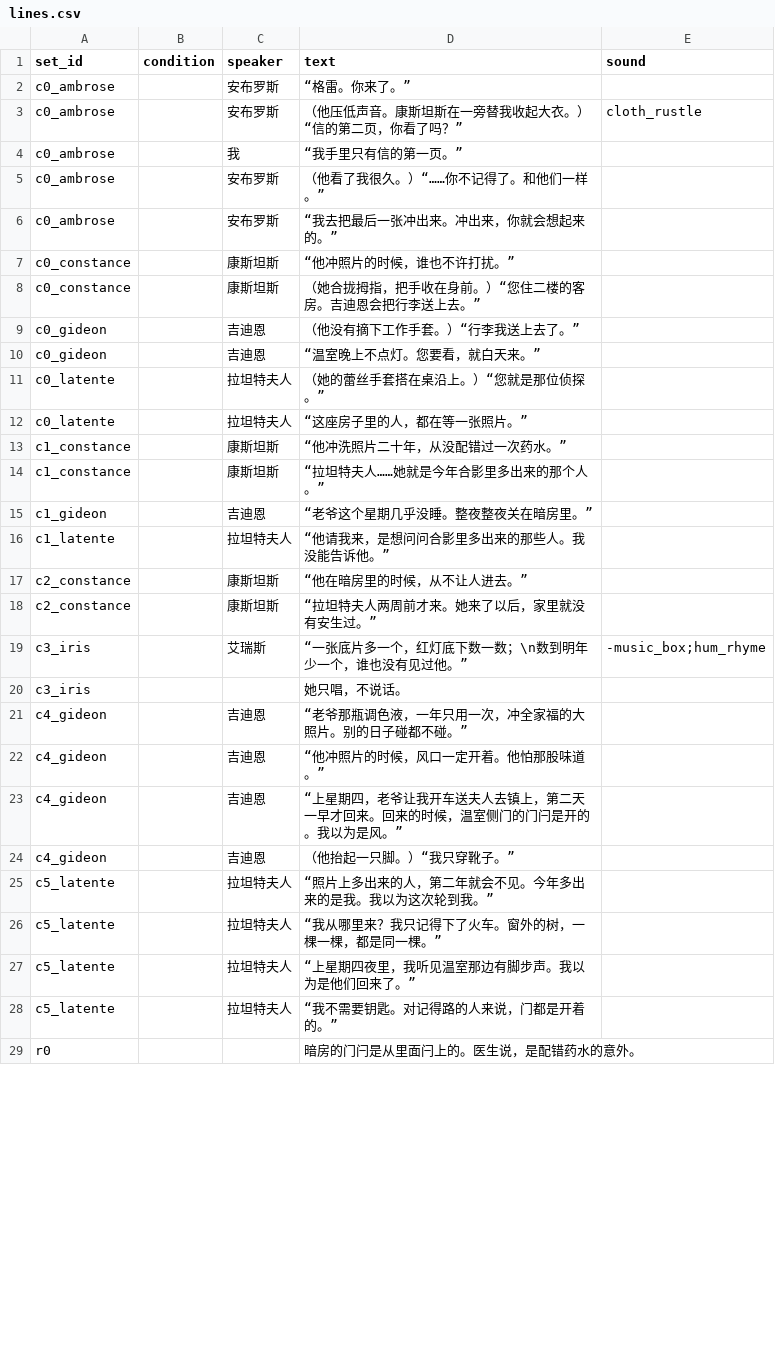
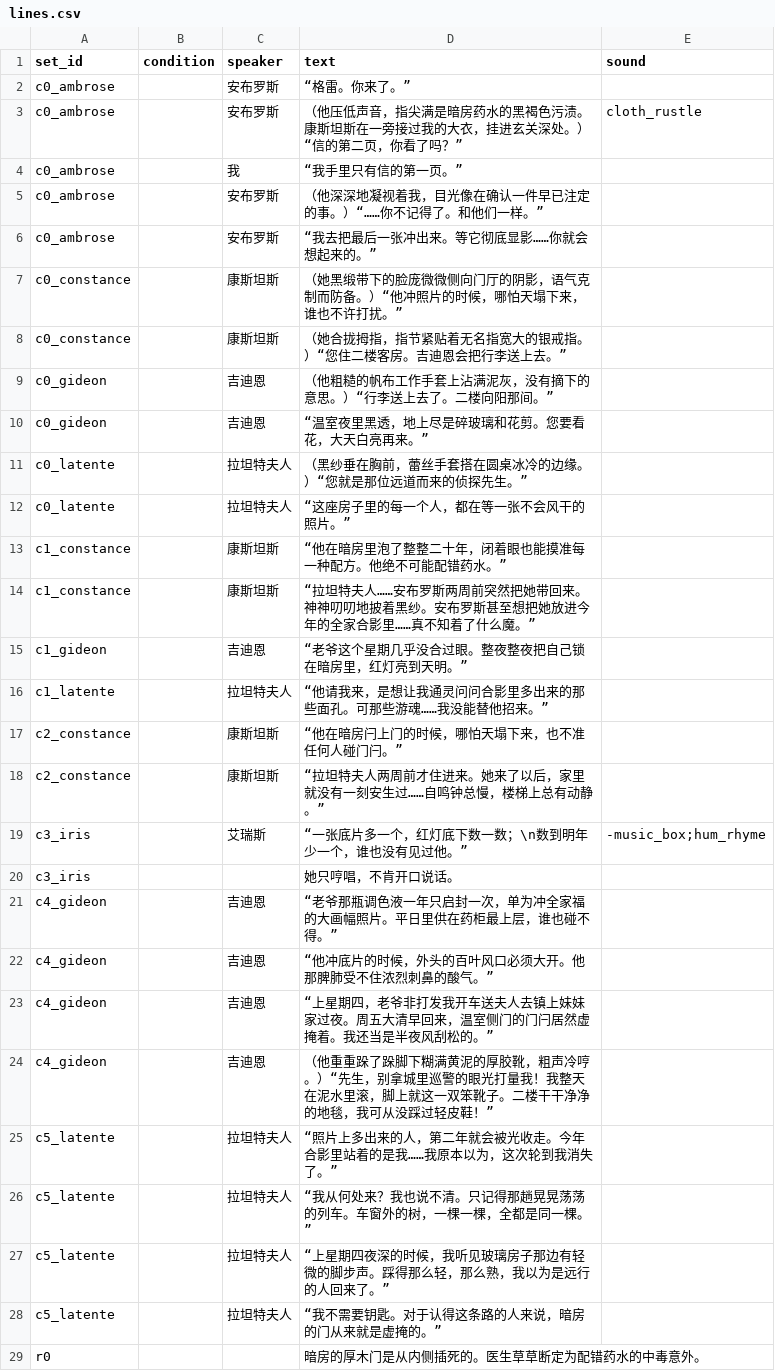
Before and after one commit to Gazerrr03/latent-image, a CSV file: godot/content/story/lines.csv, drawn as a sheet; only a part is shown; the diff covers the shown part only.

```diff
--- a/godot/content/story/lines.csv
+++ b/godot/content/story/lines.csv
@@ -2,28 +2,28 @@ set_id,condition,speaker,text,sound
 c0_ambrose,,安布罗斯,“格雷。你来了。”,
-c0_ambrose,,安布罗斯,（他压低声音。康斯坦斯在一旁替我收起大衣。）“信的第二页，你看了吗？”,cloth_rustle
+c0_ambrose,,安布罗斯,（他压低声音，指尖满是暗房药水的黑褐色污渍。康斯坦斯在一旁接过我的大衣，挂进玄关深处。）“信的第二页，你看了吗？”,cloth_rustle
 c0_ambrose,,我,“我手里只有信的第一页。”,
-c0_ambrose,,安布罗斯,（他看了我很久。）“……你不记得了。和他们一样。”,
-c0_ambrose,,安布罗斯,“我去把最后一张冲出来。冲出来，你就会想起来的。”,
-c0_constance,,康斯坦斯,“他冲照片的时候，谁也不许打扰。”,
-c0_constance,,康斯坦斯,（她合拢拇指，把手收在身前。）“您住二楼的客房。吉迪恩会把行李送上去。”,
-c0_gideon,,吉迪恩,（他没有摘下工作手套。）“行李我送上去了。”,
-c0_gideon,,吉迪恩,“温室晚上不点灯。您要看，就白天来。”,
-c0_latente,,拉坦特夫人,（她的蕾丝手套搭在桌沿上。）“您就是那位侦探。”,
-c0_latente,,拉坦特夫人,“这座房子里的人，都在等一张照片。”,
-c1_constance,,康斯坦斯,“他冲洗照片二十年，从没配错过一次药水。”,
-c1_constance,,康斯坦斯,“拉坦特夫人……她就是今年合影里多出来的那个人。”,
-c1_gideon,,吉迪恩,“老爷这个星期几乎没睡。整夜整夜关在暗房里。”,
-c1_latente,,拉坦特夫人,“他请我来，是想问问合影里多出来的那些人。我没能告诉他。”,
-c2_constance,,康斯坦斯,“他在暗房里的时候，从不让人进去。”,
-c2_constance,,康斯坦斯,“拉坦特夫人两周前才来。她来了以后，家里就没有安生过。”,
+c0_ambrose,,安布罗斯,（他深深地凝视着我，目光像在确认一件早已注定的事。）“……你不记得了。和他们一样。”,
+c0_ambrose,,安布罗斯,“我去把最后一张冲出来。等它彻底显影……你就会想起来的。”,
+c0_constance,,康斯坦斯,（她黑缎带下的脸庞微微侧向门厅的阴影，语气克制而防备。）“他冲照片的时候，哪怕天塌下来，谁也不许打扰。”,
+c0_constance,,康斯坦斯,（她合拢拇指，指节紧贴着无名指宽大的银戒指。）“您住二楼客房。吉迪恩会把行李送上去。”,
+c0_gideon,,吉迪恩,（他粗糙的帆布工作手套上沾满泥灰，没有摘下的意思。）“行李送上去了。二楼向阳那间。”,
+c0_gideon,,吉迪恩,“温室夜里黑透，地上尽是碎玻璃和花剪。您要看花，大天白亮再来。”,
+c0_latente,,拉坦特夫人,（黑纱垂在胸前，蕾丝手套搭在圆桌冰冷的边缘。）“您就是那位远道而来的侦探先生。”,
+c0_latente,,拉坦特夫人,“这座房子里的每一个人，都在等一张不会风干的照片。”,
+c1_constance,,康斯坦斯,“他在暗房里泡了整整二十年，闭着眼也能摸准每一种配方。他绝不可能配错药水。”,
+c1_constance,,康斯坦斯,“拉坦特夫人……安布罗斯两周前突然把她带回来。神神叨叨地披着黑纱。安布罗斯甚至想把她放进今年的全家合影里……真不知着了什么魔。”,
+c1_gideon,,吉迪恩,“老爷这个星期几乎没合过眼。整夜整夜把自己锁在暗房里，红灯亮到天明。”,
+c1_latente,,拉坦特夫人,“他请我来，是想让我通灵问问合影里多出来的那些面孔。可那些游魂……我没能替他招来。”,
+c2_constance,,康斯坦斯,“他在暗房闩上门的时候，哪怕天塌下来，也不准任何人碰门闩。”,
+c2_constance,,康斯坦斯,“拉坦特夫人两周前才住进来。她来了以后，家里就没有一刻安生过……自鸣钟总慢，楼梯上总有动静。”,
 c3_iris,,艾瑞斯,“一张底片多一个，红灯底下数一数；\n数到明年少一个，谁也没有见过他。”,-music_box;hum_rhyme
-c3_iris,,,她只唱，不说话。,
-c4_gideon,,吉迪恩,“老爷那瓶调色液，一年只用一次，冲全家福的大照片。别的日子碰都不碰。”,
-c4_gideon,,吉迪恩,“他冲照片的时候，风口一定开着。他怕那股味道。”,
-c4_gideon,,吉迪恩,“上星期四，老爷让我开车送夫人去镇上，第二天一早才回来。回来的时候，温室侧门的门闩是开的。我以为是风。”,
-c4_gideon,,吉迪恩,（他抬起一只脚。）“我只穿靴子。”,
-c5_latente,,拉坦特夫人,“照片上多出来的人，第二年就会不见。今年多出来的是我。我以为这次轮到我。”,
-c5_latente,,拉坦特夫人,“我从哪里来？我只记得下了火车。窗外的树，一棵一棵，都是同一棵。”,
-c5_latente,,拉坦特夫人,“上星期四夜里，我听见温室那边有脚步声。我以为是他们回来了。”,
-c5_latente,,拉坦特夫人,“我不需要钥匙。对记得路的人来说，门都是开着的。”,
-r0,,,暗房的门闩是从里面闩上的。医生说，是配错药水的意外。,
+c3_iris,,,她只哼唱，不肯开口说话。,
+c4_gideon,,吉迪恩,“老爷那瓶调色液一年只启封一次，单为冲全家福的大画幅照片。平日里供在药柜最上层，谁也碰不得。”,
+c4_gideon,,吉迪恩,“他冲底片的时候，外头的百叶风口必须大开。他那脾肺受不住浓烈刺鼻的酸气。”,
+c4_gideon,,吉迪恩,“上星期四，老爷非打发我开车送夫人去镇上妹妹家过夜。周五大清早回来，温室侧门的门闩居然虚掩着。我还当是半夜风刮松的。”,
+c4_gideon,,吉迪恩,（他重重跺了跺脚下糊满黄泥的厚胶靴，粗声冷哼。）“先生，别拿城里巡警的眼光打量我！我整天在泥水里滚，脚上就这一双笨靴子。二楼干干净净的地毯，我可从没踩过轻皮鞋！”,
+c5_latente,,拉坦特夫人,“照片上多出来的人，第二年就会被光收走。今年合影里站着的是我……我原本以为，这次轮到我消失了。”,
+c5_latente,,拉坦特夫人,“我从何处来？我也说不清。只记得那趟晃晃荡荡的列车。车窗外的树，一棵一棵，全都是同一棵。”,
+c5_latente,,拉坦特夫人,“上星期四夜深的时候，我听见玻璃房子那边有轻微的脚步声。踩得那么轻，那么熟，我以为是远行的人回来了。”,
+c5_latente,,拉坦特夫人,“我不需要钥匙。对于认得这条路的人来说，暗房的门从来就是虚掩的。”,
+r0,,,暗房的厚木门是从内侧插死的。医生草草断定为配错药水的中毒意外。,
```
Also changed, not shown: 14 edited cells elsewhere in this file, godot/content/story/corridor.csv, godot/content/story/evidence.csv, 5 other files.
